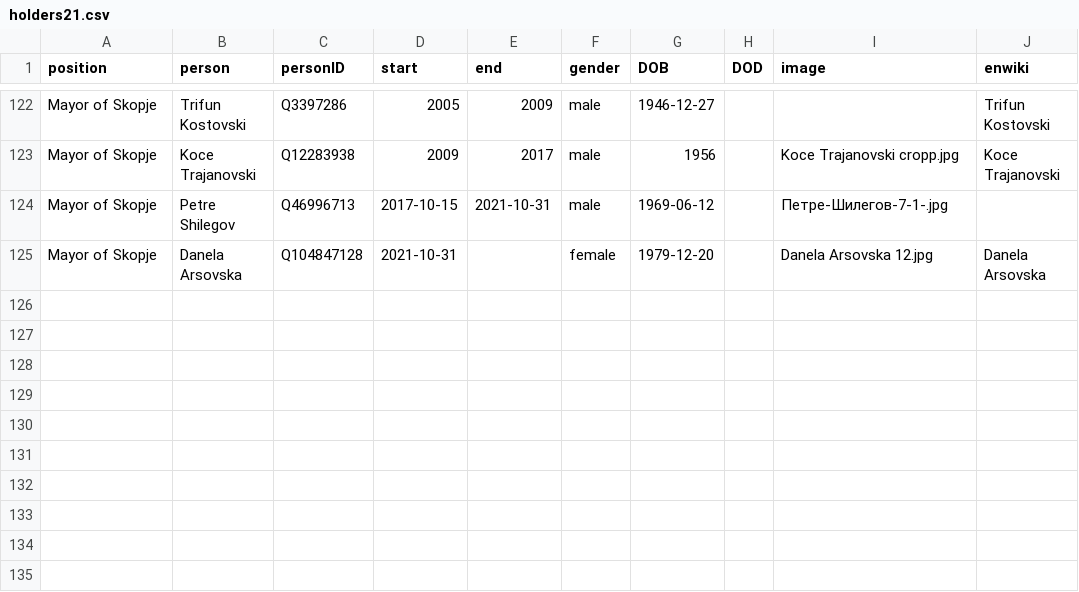
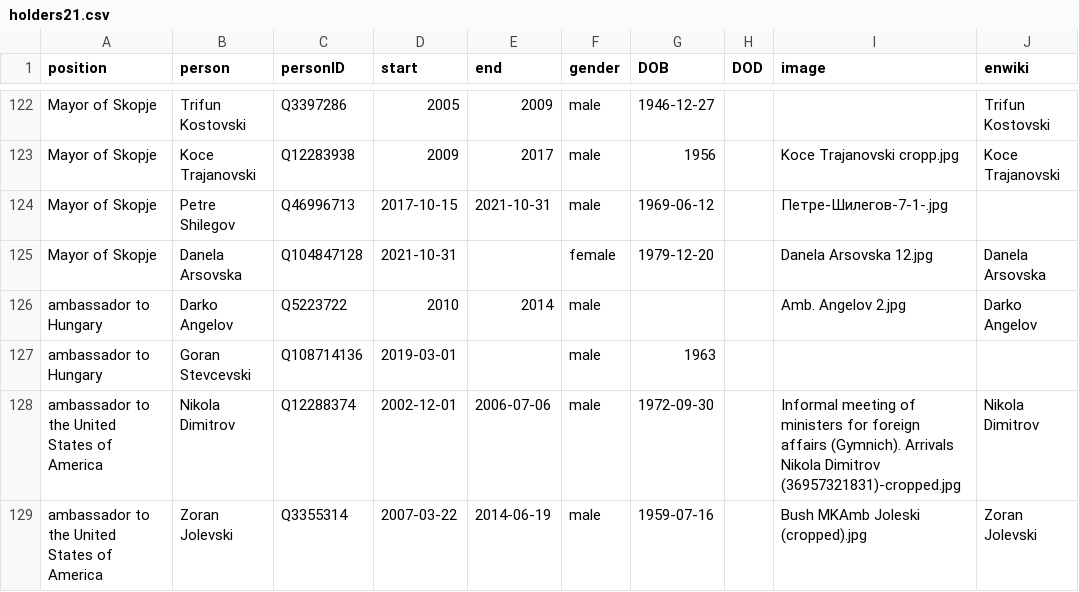
Before and after one commit to every-politician-scrapers/north-macedonia-ministers, a CSV file: html/holders21.csv, drawn as a sheet; only a part is shown, gaps mark what is left out.

Commit message:
PCB update

```diff
--- a/html/holders21.csv
+++ b/html/holders21.csv
@@ -125 +125,5 @@ Mayor of Skopje,Petre Shilegov,Q46996713,2017-10-15,2021-10-31,male,1969-06-12,,
 Mayor of Skopje,Danela Arsovska,Q104847128,2021-10-31,,female,1979-12-20,,Danela Arsovska 12.jpg,Danela Arsovska
+ambassador to Hungary,Darko Angelov,Q5223722,2010,2014,male,,,Amb. Angelov 2.jpg,Darko Angelov
+ambassador to Hungary,Goran Stevcevski,Q108714136,2019-03-01,,male,1963,,,
+ambassador to the United States of America,Nikola Dimitrov,Q12288374,2002-12-01,2006-07-06,male,1972-09-30,,Informal meeting of ministers for foreign affairs (Gymnich). Arrivals Nikola Dimitrov (36957321831)-cropped.jpg,Nikola Dimitrov
+ambassador to the United States of America,Zoran Jolevski,Q3355314,2007-03-22,2014-06-19,male,1959-07-16,,Bush MKAmb Joleski (cropped).jpg,Zoran Jolevski
```
